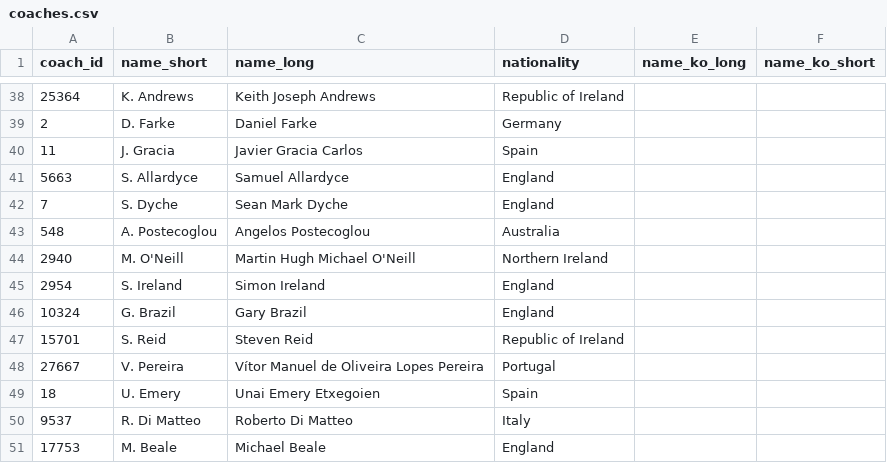
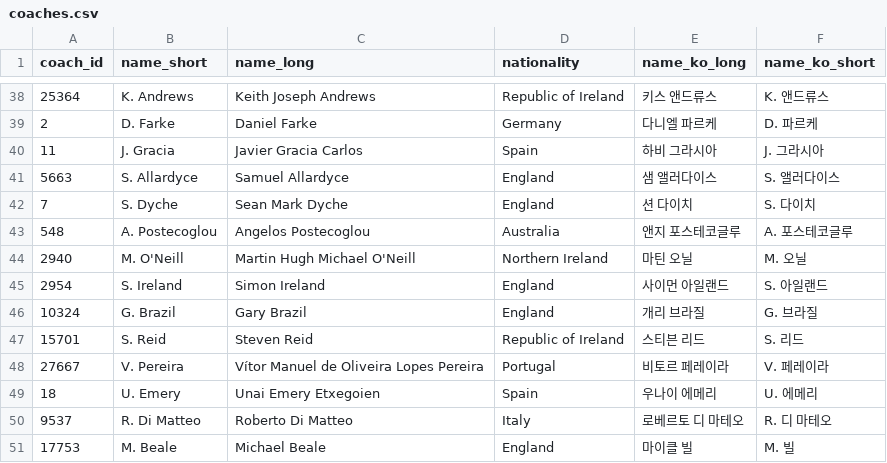
Before and after one commit to bgh1234554/football-obs-backend, a CSV file: src/main/resources/data/coaches.csv, drawn as a sheet; only a part is shown, gaps mark what is left out; the diff covers the shown part only.

```diff
--- a/src/main/resources/data/coaches.csv
+++ b/src/main/resources/data/coaches.csv
@@ -38,14 +39,14 @@ coach_id, name_short, name_long, nationality, name_ko_long, name_ko_short
-25364,K. Andrews,Keith Joseph Andrews,Republic of Ireland,,
-2,D. Farke,Daniel Farke,Germany,,
-11,J. Gracia,Javier Gracia Carlos,Spain,,
-5663,S. Allardyce,Samuel Allardyce,England,,
-7,S. Dyche,Sean Mark Dyche,England,,
-548,A. Postecoglou,Angelos Postecoglou,Australia,,
-2940,M. O'Neill,Martin Hugh Michael O'Neill,Northern Ireland,,
-2954,S. Ireland,Simon Ireland,England,,
-10324,G. Brazil,Gary Brazil,England,,
-15701,S. Reid,Steven Reid,Republic of Ireland,,
-27667,V. Pereira,Vítor Manuel de Oliveira Lopes Pereira,Portugal,,
-18,U. Emery,Unai Emery Etxegoien,Spain,,
-9537,R. Di Matteo,Roberto Di Matteo,Italy,,
-17753,M. Beale,Michael Beale,England,,
+25364,K. Andrews,Keith Joseph Andrews,Republic of Ireland,키스 앤드류스,K. 앤드류스
+2,D. Farke,Daniel Farke,Germany,다니엘 파르케,D. 파르케
+11,J. Gracia,Javier Gracia Carlos,Spain,하비 그라시아,J. 그라시아
+5663,S. Allardyce,Samuel Allardyce,England,샘 앨러다이스,S. 앨러다이스
+7,S. Dyche,Sean Mark Dyche,England,션 다이치,S. 다이치
+548,A. Postecoglou,Angelos Postecoglou,Australia,앤지 포스테코글루,A. 포스테코글루
+2940,M. O'Neill,Martin Hugh Michael O'Neill,Northern Ireland,마틴 오닐,M. 오닐
+2954,S. Ireland,Simon Ireland,England,사이먼 아일랜드,S. 아일랜드
+10324,G. Brazil,Gary Brazil,England,개리 브라질,G. 브라질
+15701,S. Reid,Steven Reid,Republic of Ireland,스티븐 리드,S. 리드
+27667,V. Pereira,Vítor Manuel de Oliveira Lopes Pereira,Portugal,비토르 페레이라,V. 페레이라
+18,U. Emery,Unai Emery Etxegoien,Spain,우나이 에메리,U. 에메리
+9537,R. Di Matteo,Roberto Di Matteo,Italy,로베르토 디 마테오,R. 디 마테오
+17753,M. Beale,Michael Beale,England,마이클 빌,M. 빌
```
Also changed, not shown: 64 edited cells elsewhere in this file, src/main/resources/data/players.csv, 4 other files.
